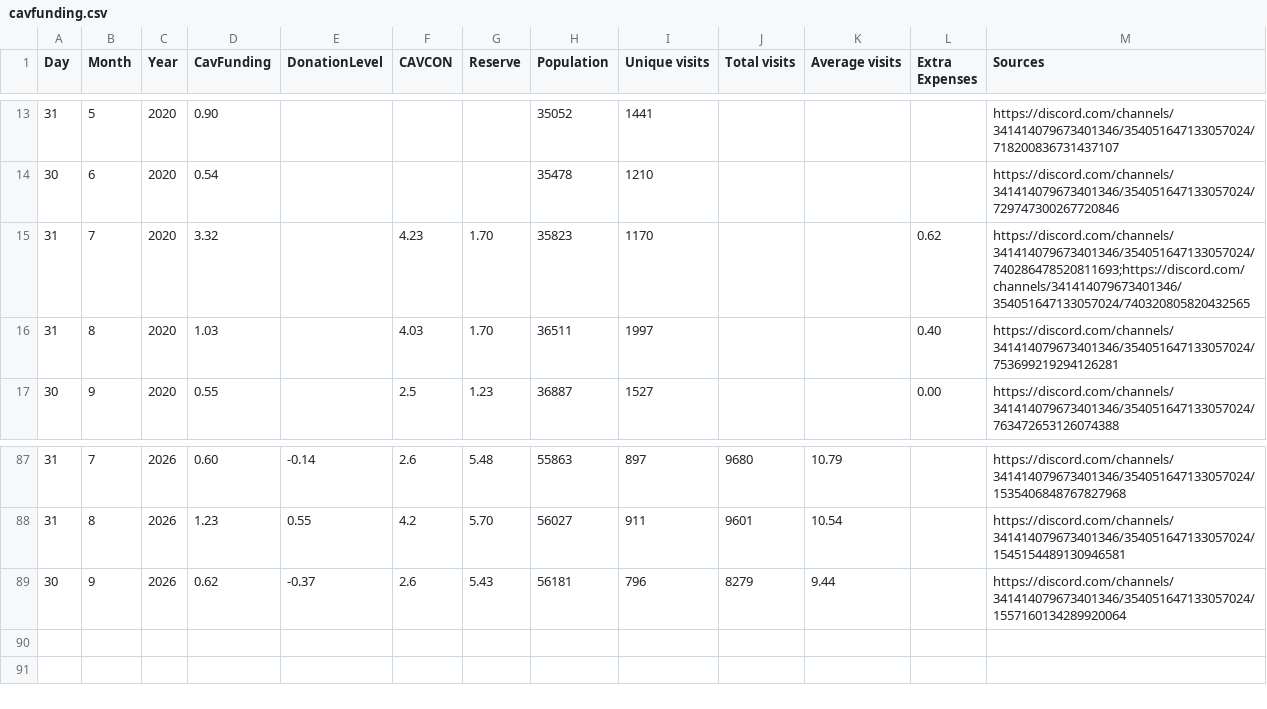
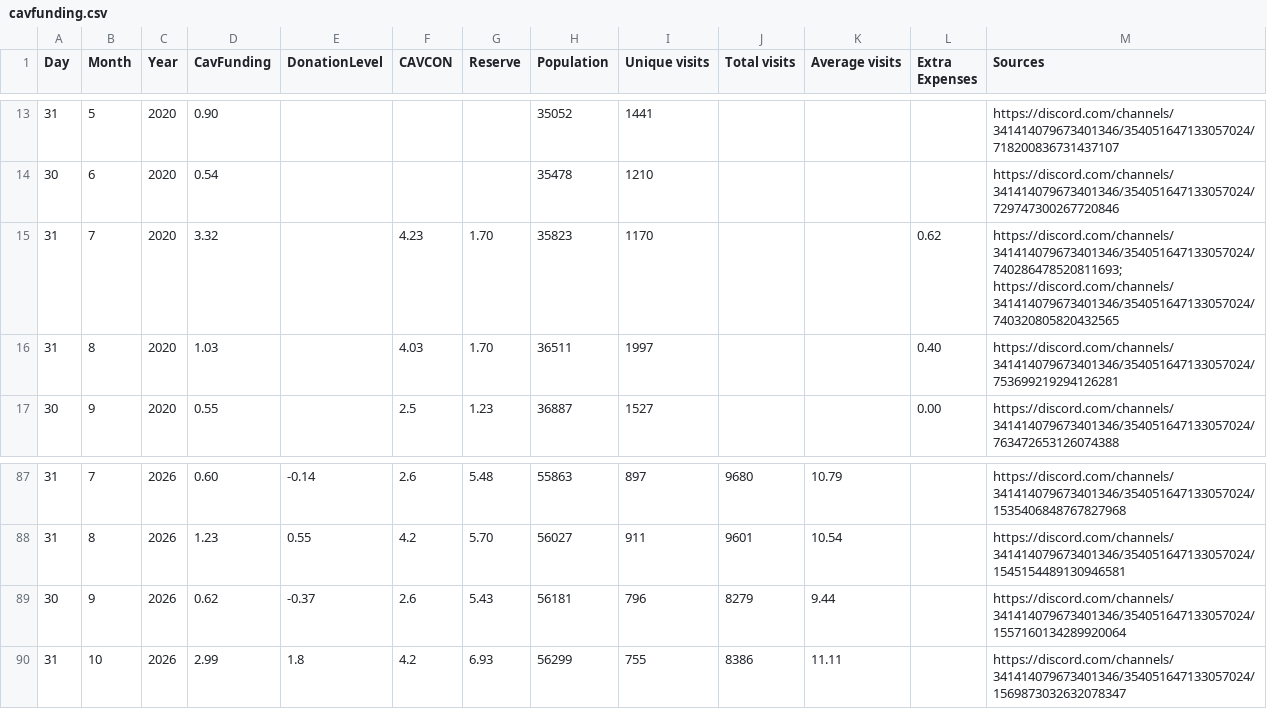
Before and after one commit to TheFloydman/CavFunding.com, a CSV file: public/cavfunding.csv, drawn as a sheet; only a part is shown, gaps mark what is left out.

Commit message:
Added Oct 2026 data.

```diff
--- a/public/cavfunding.csv
+++ b/public/cavfunding.csv
@@ -14,3 +14,3 @@ Day,Month,Year,CavFunding,DonationLevel,CAVCON,Reserve,Population,Unique visits,
 30,6,2020,0.54,,,,35478,1210,,,,https://discord.com/channels/341414079673401346/354051647133057024/729747300267720846
-31,7,2020,3.32,,4.23,1.70,35823,1170,,,0.62,https://discord.com/channels/341414079673401346/354051647133057024/740286478520811693;https://discord.com/channels/341414079673401346/354051647133057024/740320805820432565
+31,7,2020,3.32,,4.23,1.70,35823,1170,,,0.62,https://discord.com/channels/341414079673401346/354051647133057024/740286478520811693; https://discord.com/channels/341414079673401346/354051647133057024/740320805820432565
 31,8,2020,1.03,,4.03,1.70,36511,1997,,,0.40,https://discord.com/channels/341414079673401346/354051647133057024/753699219294126281
@@ -89 +89,2 @@ Day,Month,Year,CavFunding,DonationLevel,CAVCON,Reserve,Population,Unique visits,
 30,9,2026,0.62,-0.37,2.6,5.43,56181,796,8279,9.44,,https://discord.com/channels/341414079673401346/354051647133057024/1557160134289920064
+31,10,2026,2.99,1.8,4.2,6.93,56299,755,8386,11.11,,https://discord.com/channels/341414079673401346/354051647133057024/1569873032632078347
```
